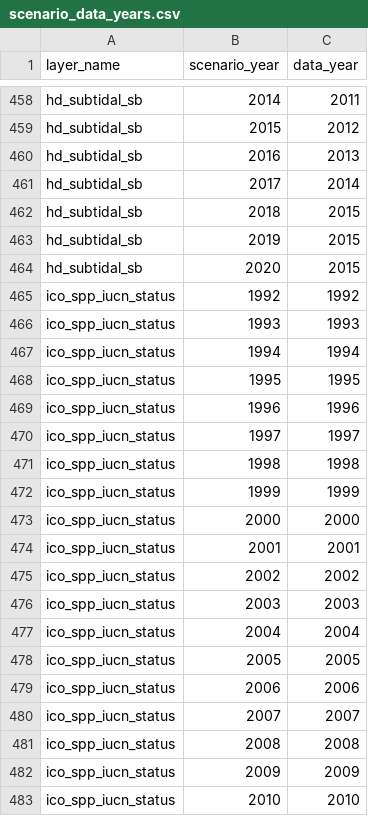
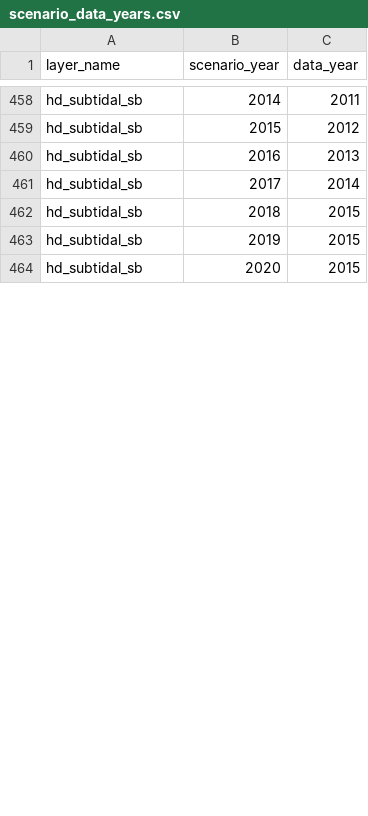
Before and after one commit to OHI-4site/pal-scores, a CSV file: region/conf/scenario_data_years.csv, drawn as a sheet; only a part is shown, gaps mark what is left out; the diff covers the shown part only.

```diff
--- a/region/conf/scenario_data_years.csv
+++ b/region/conf/scenario_data_years.csv
@@ -464,20 +464 @@ hd_subtidal_sb,2019,2015
 hd_subtidal_sb,2020,2015
-ico_spp_iucn_status,1992,1992
-ico_spp_iucn_status,1993,1993
-ico_spp_iucn_status,1994,1994
-ico_spp_iucn_status,1995,1995
-ico_spp_iucn_status,1996,1996
-ico_spp_iucn_status,1997,1997
-ico_spp_iucn_status,1998,1998
-ico_spp_iucn_status,1999,1999
-ico_spp_iucn_status,2000,2000
-ico_spp_iucn_status,2001,2001
-ico_spp_iucn_status,2002,2002
-ico_spp_iucn_status,2003,2003
-ico_spp_iucn_status,2004,2004
-ico_spp_iucn_status,2005,2005
-ico_spp_iucn_status,2006,2006
-ico_spp_iucn_status,2007,2007
-ico_spp_iucn_status,2008,2008
-ico_spp_iucn_status,2009,2009
-ico_spp_iucn_status,2010,2010
```
Also changed, not shown: 3 removed rows and 7 edited cells elsewhere in this file, region/layers.csv, region/scores.csv, 1 other file.
